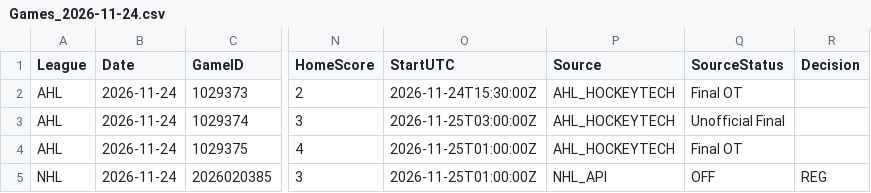
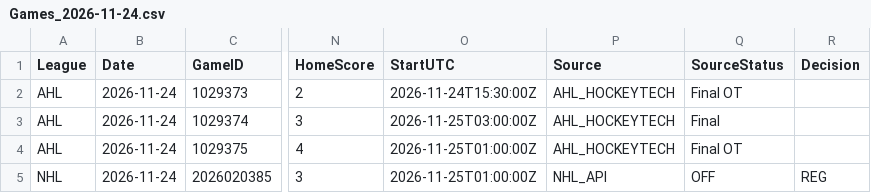
Before and after one commit to skaterbosse/hockey, a CSV file: statsByDate/data/games/Games_2026-11-24.csv, drawn as a sheet; only a part is shown, gaps mark what is left out; the diff names each change by its address in the sheet, - before the commit and + after, or states it on an @@ line.

```diff
--- a/statsByDate/data/games/Games_2026-11-24.csv
+++ b/statsByDate/data/games/Games_2026-11-24.csv
-Q3 (SourceStatus): Unofficial Final
+Q3 (SourceStatus): Final
```
Also changed, not shown: statsByDate/data/playerstats/Goals_2026-11-24.csv, statsByDate/data/playerstats/PlayerStats_2026-11-24.csv, 7 other files.
